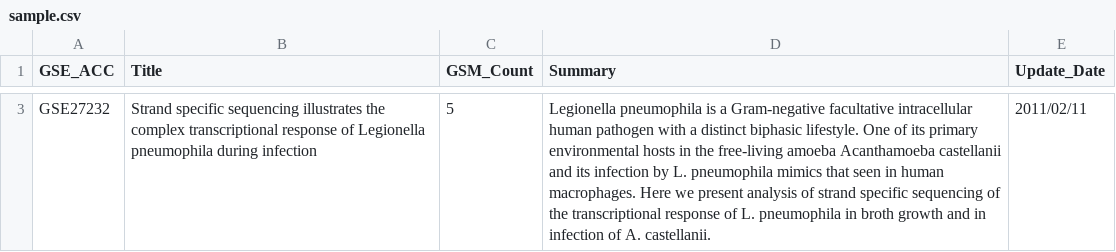
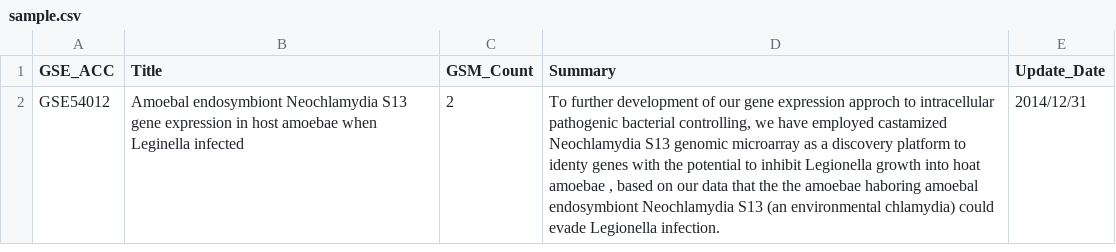
Before and after one commit to yuvipatel/athenBackEnd, a CSV file: csvData/in/sample.csv, drawn as a sheet; only a part is shown, gaps mark what is left out; removed rows and columns are numbered as before the commit, all else as after; the diff covers the shown part only; the diff names each change by its address in the sheet, - before the commit and + after, or states it on an @@ line.

```diff
--- a/csvData/in/sample.csv
+++ b/csvData/in/sample.csv
-row 3: GSE27232 | Strand specific sequencing illustrates the complex transcriptional response of Legionella pneumophila during infection | 5 | Legionella pneumophila is a Gram-negative facultative intracellular human pathogen with a distinct biphasic lifestyle. One of its primary environmental hosts in the free-living amoeba Acanthamoeba castellanii and its infection by L. pneumophila mimics that seen in human macrophages. Here we present analysis of strand specific sequencing of the transcriptional response of L. pneumophila in broth growth and in infection of A. castellanii. | 2011/02/11
+row 2: GSE54012 | Amoebal endosymbiont Neochlamydia S13 gene expression in host amoebae when Leginella infected | 2 | To further development of our gene expression approch to intracellular pathogenic bacterial controlling, we have employed castamized Neochlamydia S13 genomic microarray as a discovery platform to identy genes with the potential to inhibit Legionella growth into hoat amoebae , based on our data that the the amoebae haboring amoebal endosymbiont Neochlamydia S13 (an environmental chlamydia) could evade Legionella infection. | 2014/12/31
```
Also changed, not shown: 1 removed row elsewhere in this file, 7 other files.
